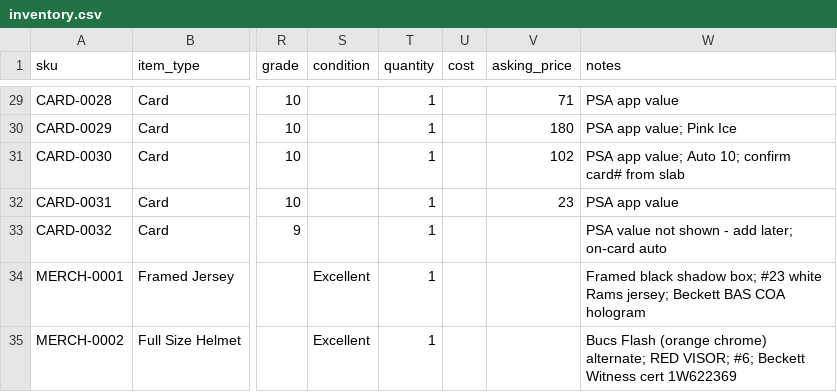
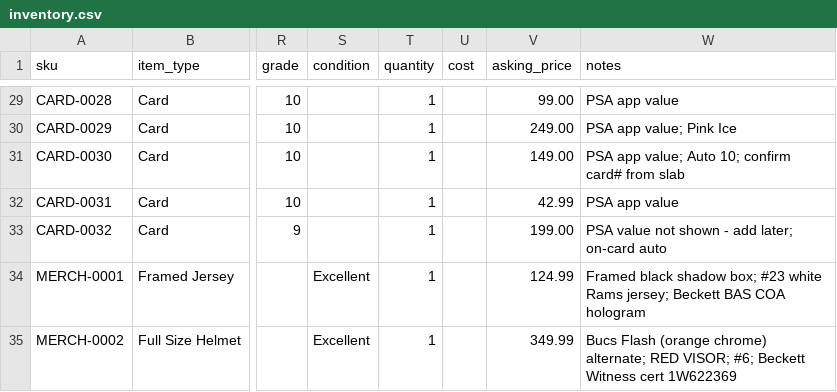
Before and after one commit to mcdermottj639/Ebay, a CSV file: data/inventory.csv, drawn as a sheet; only a part is shown, gaps mark what is left out; the diff covers the shown part only; the diff names each change by its address in the sheet, - before the commit and + after, or states it on an @@ line.

```diff
--- a/data/inventory.csv
+++ b/data/inventory.csv
-V29 (asking_price): 71
+V29 (asking_price): 99.00
-V30 (asking_price): 180
+V30 (asking_price): 249.00
-V31 (asking_price): 102
+V31 (asking_price): 149.00
-V32 (asking_price): 23
+V32 (asking_price): 42.99
-V33 (asking_price): (empty)
+V33 (asking_price): 199.00
-V34 (asking_price): (empty)
+V34 (asking_price): 124.99
-V35 (asking_price): (empty)
+V35 (asking_price): 349.99
```
Also changed, not shown: 27 edited cells elsewhere in this file, 9 other files.
